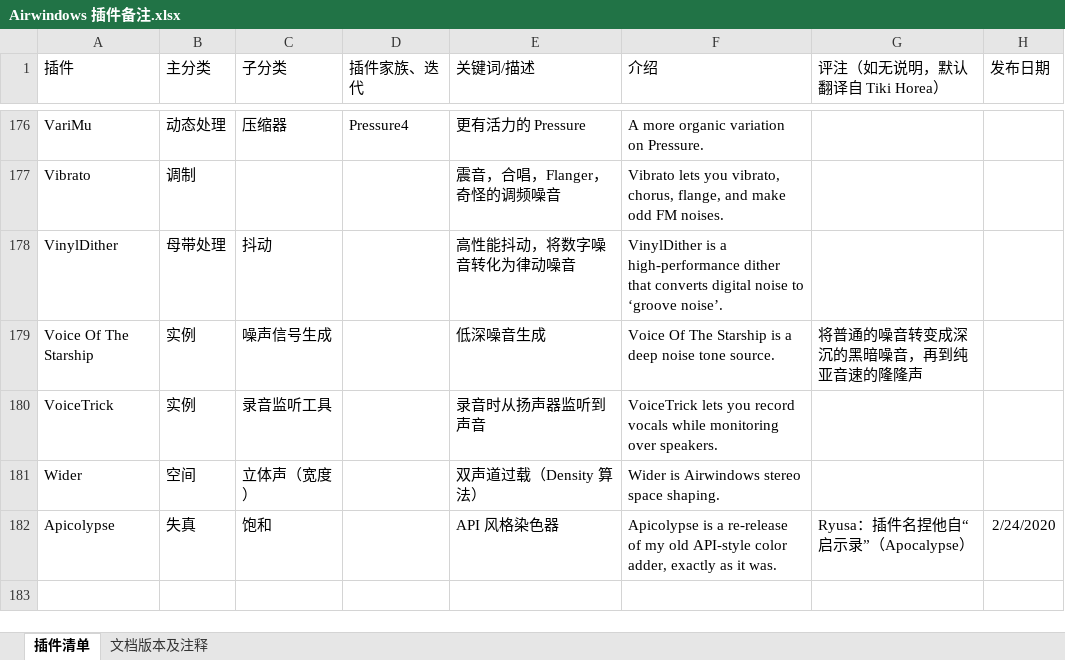
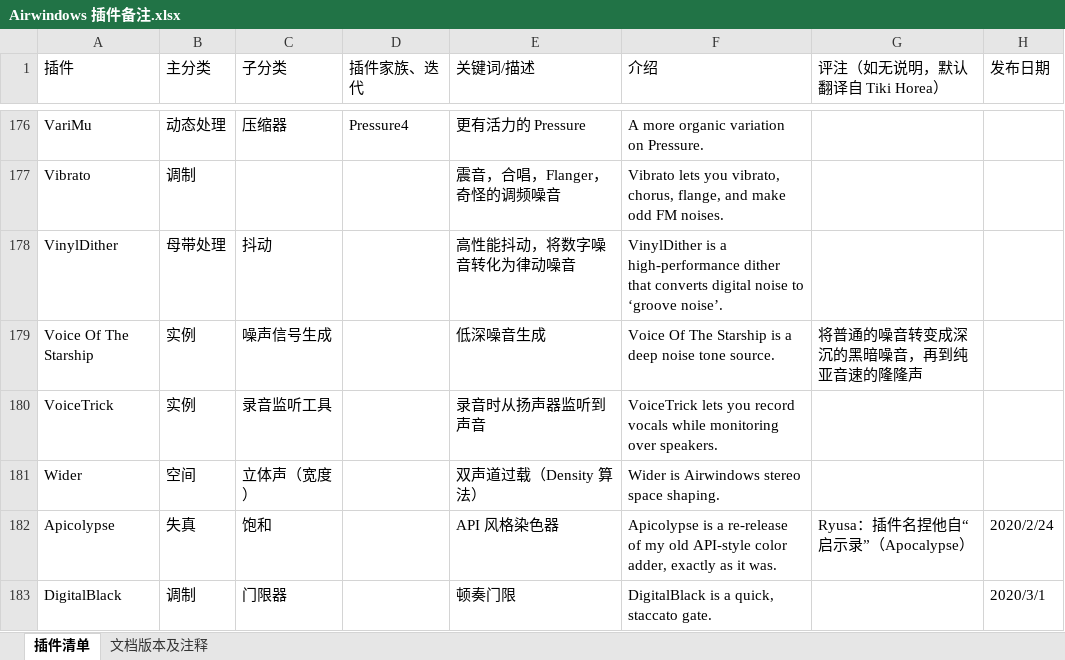
Before and after one commit to tsunetakaryu/airwindows-memo, an Excel workbook: Airwindows 插件备注.xlsx, sheet 插件清单, drawn as a sheet; only a part is shown, gaps mark what is left out; values as stored, in another font and other column widths than the file's, no borders; table styles not drawn; the diff names each change by its address in the sheet, - before the commit and + after, or states it on an @@ line.

Commit message:
DigitalBlack http://www.airwindows.com/digitalblack-vst/

```diff
--- a/Airwindows 插件备注.xlsx (sheet 插件清单)
+++ b/Airwindows 插件备注.xlsx (sheet 插件清单)
-H182 (发布日期): 2/24/2020
+H182 (发布日期): 2020/2/24
+row 183: DigitalBlack | 调制 | 门限器 |  | 顿奏门限 | DigitalBlack is a quick, staccato gate. |  | 2020/3/1
```
Also changed, not shown: sheet 文档版本及注释.
